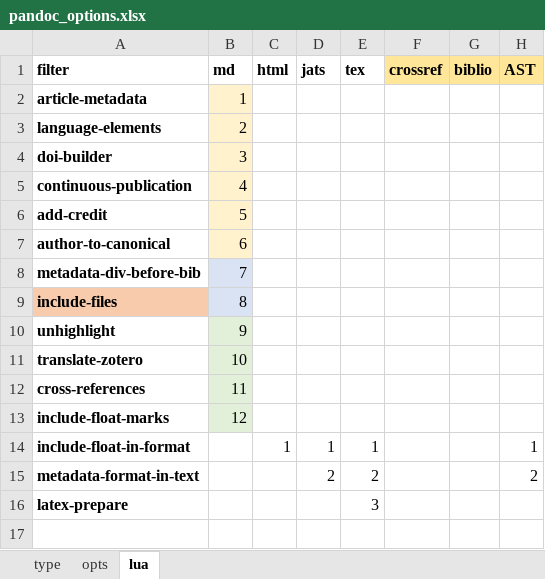
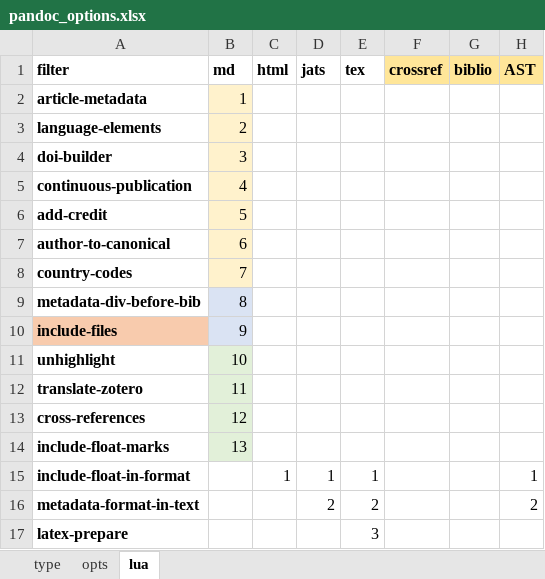
Before and after one commit to estedeahora/guri, an Excel workbook: data-raw/pandoc_options.xlsx, sheet lua, drawn as a sheet; values as stored, in another font and other column widths than the file's, no borders; addresses are those after the commit; the diff names each change by its address in the sheet, - before the commit and + after, or states it on an @@ line.

Commit message:
Split 'author-to-canonical' and 'country-codes'
* Se agrega 'country-codes' a pandoc_options.
* Se simplifica código de author-to.canonical.
* Se modifica meta.institute para que no sea una copia de meta.affiliation (reduciendo los campos de meta.institute a 'index' y 'name').

```diff
--- a/data-raw/pandoc_options.xlsx (sheet lua)
+++ b/data-raw/pandoc_options.xlsx (sheet lua)
+row 8: country-codes | 7
-B9 (md): 7
+B9 (md): 8
-B10 (md): 8
+B10 (md): 9
-B11 (md): 9
+B11 (md): 10
-B12 (md): 10
+B12 (md): 11
-B13 (md): 11
+B13 (md): 12
-B14 (md): 12
+B14 (md): 13
```
Also changed, not shown: 3 other files.
